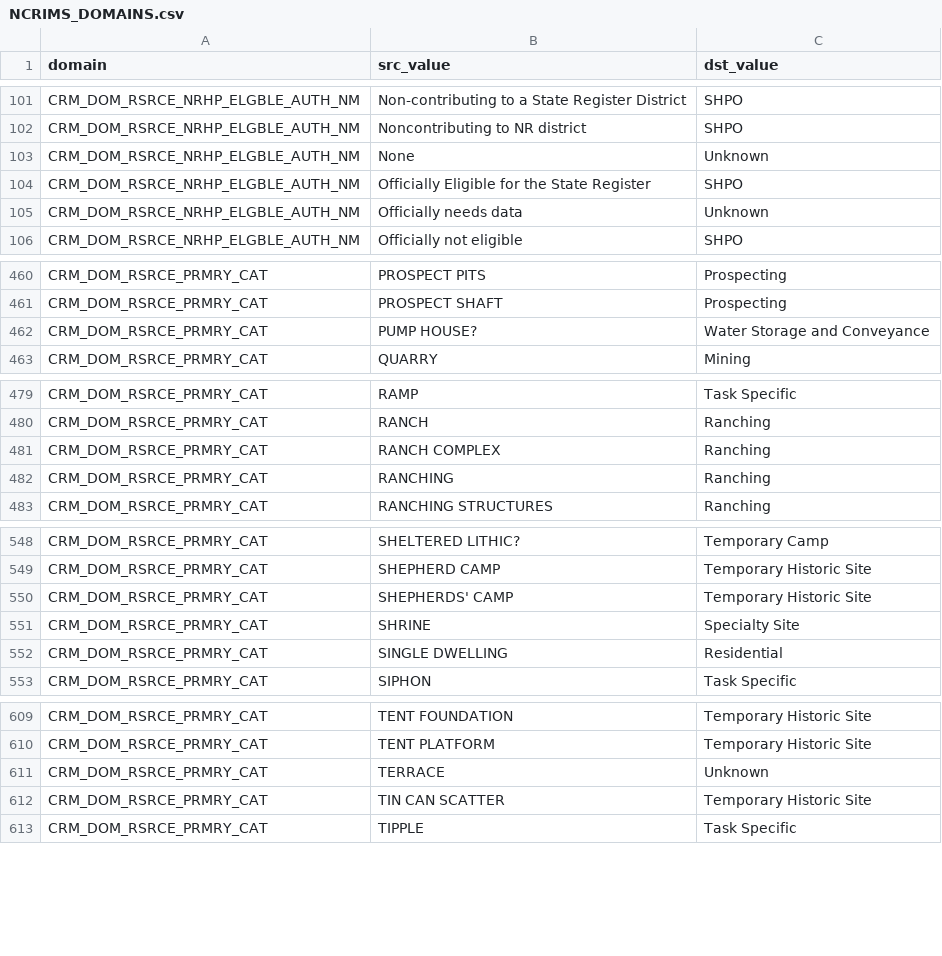
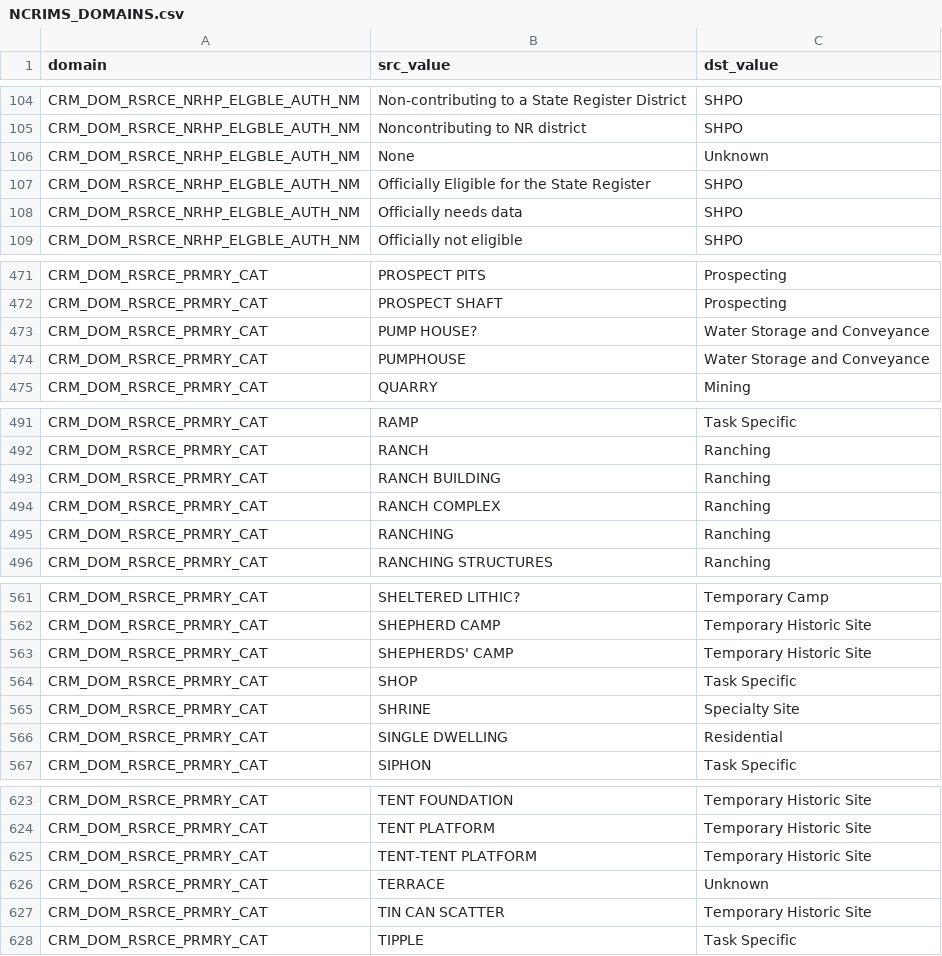
Before and after one commit to MichaelTroyer/BLM_CO_NCRIMS_Crosswalk, a CSV file: data/NCRIMS_DOMAINS.csv, drawn as a sheet; only a part is shown, gaps mark what is left out; the diff covers the shown part only.

```diff
--- a/data/NCRIMS_DOMAINS.csv
+++ b/data/NCRIMS_DOMAINS.csv
@@ -104,3 +107,3 @@ CRM_DOM_RSRCE_NRHP_ELGBLE_AUTH_NM,None,Unknown
 CRM_DOM_RSRCE_NRHP_ELGBLE_AUTH_NM,Officially Eligible for the State Register,SHPO
-CRM_DOM_RSRCE_NRHP_ELGBLE_AUTH_NM,Officially needs data,Unknown
+CRM_DOM_RSRCE_NRHP_ELGBLE_AUTH_NM,Officially needs data,SHPO
 CRM_DOM_RSRCE_NRHP_ELGBLE_AUTH_NM,Officially not eligible,SHPO
@@ -462,2 +473,3 @@ CRM_DOM_RSRCE_PRMRY_CAT,PROSPECT SHAFT,Prospecting
 CRM_DOM_RSRCE_PRMRY_CAT,PUMP HOUSE?,Water Storage and Conveyance
+CRM_DOM_RSRCE_PRMRY_CAT,PUMPHOUSE,Water Storage and Conveyance
 CRM_DOM_RSRCE_PRMRY_CAT,QUARRY,Mining
@@ -480,2 +492,3 @@ CRM_DOM_RSRCE_PRMRY_CAT,RAMP,Task Specific
 CRM_DOM_RSRCE_PRMRY_CAT,RANCH,Ranching
+CRM_DOM_RSRCE_PRMRY_CAT,RANCH BUILDING,Ranching
 CRM_DOM_RSRCE_PRMRY_CAT,RANCH COMPLEX,Ranching
@@ -550,2 +563,3 @@ CRM_DOM_RSRCE_PRMRY_CAT,SHEPHERD CAMP,Temporary Historic Site
 CRM_DOM_RSRCE_PRMRY_CAT,SHEPHERDS' CAMP,Temporary Historic Site
+CRM_DOM_RSRCE_PRMRY_CAT,SHOP,Task Specific
 CRM_DOM_RSRCE_PRMRY_CAT,SHRINE,Specialty Site
@@ -610,2 +624,3 @@ CRM_DOM_RSRCE_PRMRY_CAT,TENT FOUNDATION,Temporary Historic Site
 CRM_DOM_RSRCE_PRMRY_CAT,TENT PLATFORM,Temporary Historic Site
+CRM_DOM_RSRCE_PRMRY_CAT,TENT-TENT PLATFORM,Temporary Historic Site
 CRM_DOM_RSRCE_PRMRY_CAT,TERRACE,Unknown
```
Also changed, not shown: 13 added rows and 1 moved row elsewhere in this file, 2 other files.
